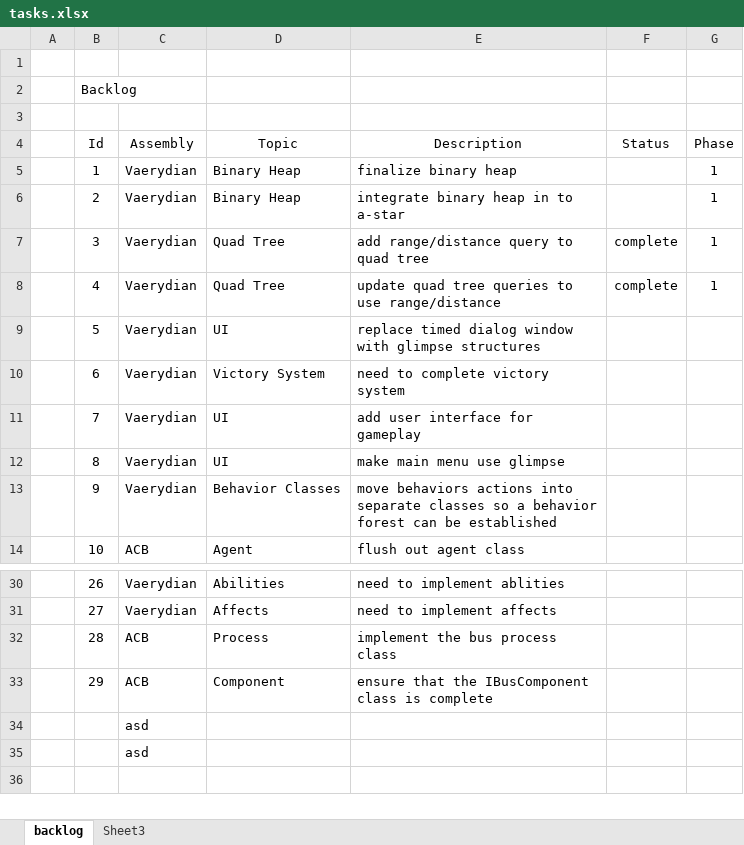
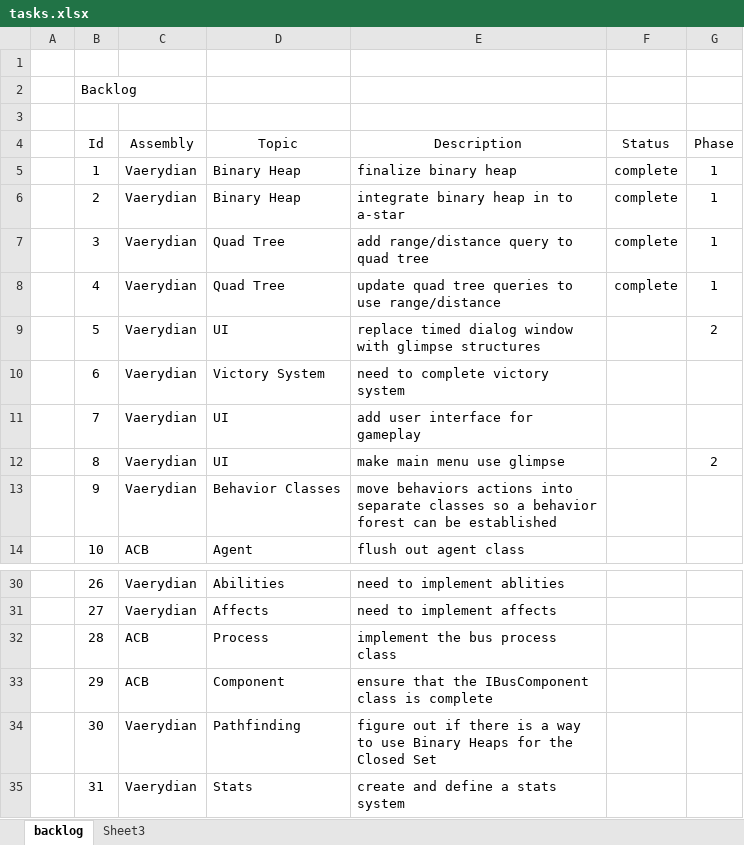
Before and after one commit to DarkLotus/Vaerydian, an Excel workbook: tasks.xlsx, sheet backlog, drawn as a sheet; only a part is shown, gaps mark what is left out; values as stored, in another font and other column widths than the file's, no borders; table styles not drawn; removed rows and columns are numbered as before the commit, all else as after; the diff names each change by its address in the sheet, - before the commit and + after, or states it on an @@ line.

Commit message:
added binary heaps
binary heaps completed
heap cells completed
pathfinding now uses binary heaps for open sets
faster, but not perfect
updated task list as appropriate

```diff
--- a/tasks.xlsx (sheet backlog)
+++ b/tasks.xlsx (sheet backlog)
-F5:F6 (Status): (empty)
+F5:F6 (Status): complete
-G9 (Phase): (empty)
+G9 (Phase): 2
-G12 (Phase): (empty)
+G12 (Phase): 2
-row 34:  |  | asd
-row 35:  |  | asd
+row 34:  | 30 | Vaerydian | Pathfinding | figure out if there is a way to use Binary Heaps for the Closed Set
+row 35:  | 31 | Vaerydian | Stats | create and define a stats system
```
Also changed, not shown: 6 other files.
